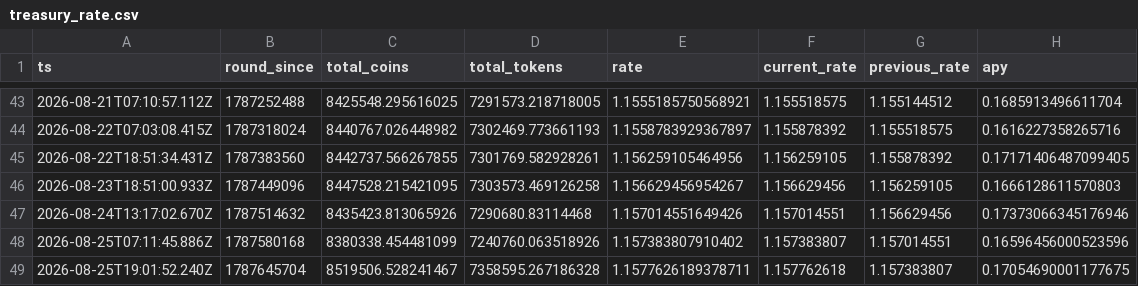
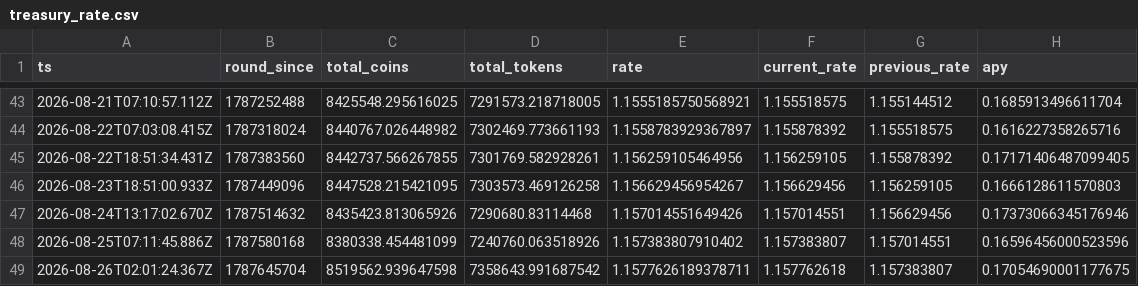
Before and after one commit to HipoFinance/dune, a CSV file: data/treasury_rate.csv, drawn as a sheet; only a part is shown, gaps mark what is left out.

Commit message:
chore: update treasury rate dataset

```diff
--- a/data/treasury_rate.csv
+++ b/data/treasury_rate.csv
@@ -48,2 +48,2 @@ ts,round_since,total_coins,total_tokens,rate,current_rate,previous_rate,apy
 2026-08-25T07:11:45.886Z,1787580168,8380338.454481099,7240760.063518926,1.157383807910402,1.157383807,1.157014551,0.16596456000523596
-2026-08-25T19:01:52.240Z,1787645704,8519506.528241467,7358595.267186328,1.1577626189378711,1.157762618,1.157383807,0.17054690001177675
+2026-08-26T02:01:24.367Z,1787645704,8519562.939647598,7358643.991687542,1.1577626189378711,1.157762618,1.157383807,0.17054690001177675
```
